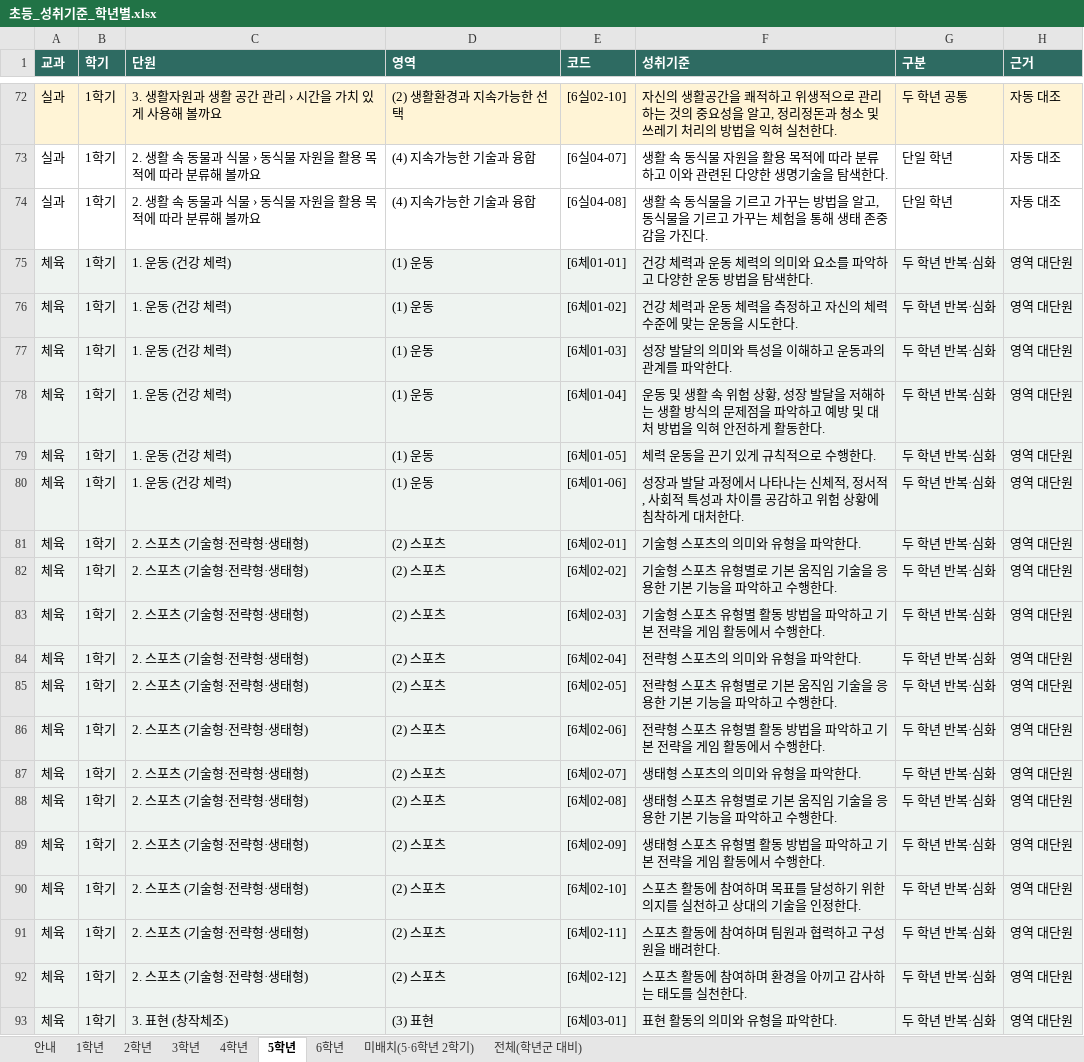
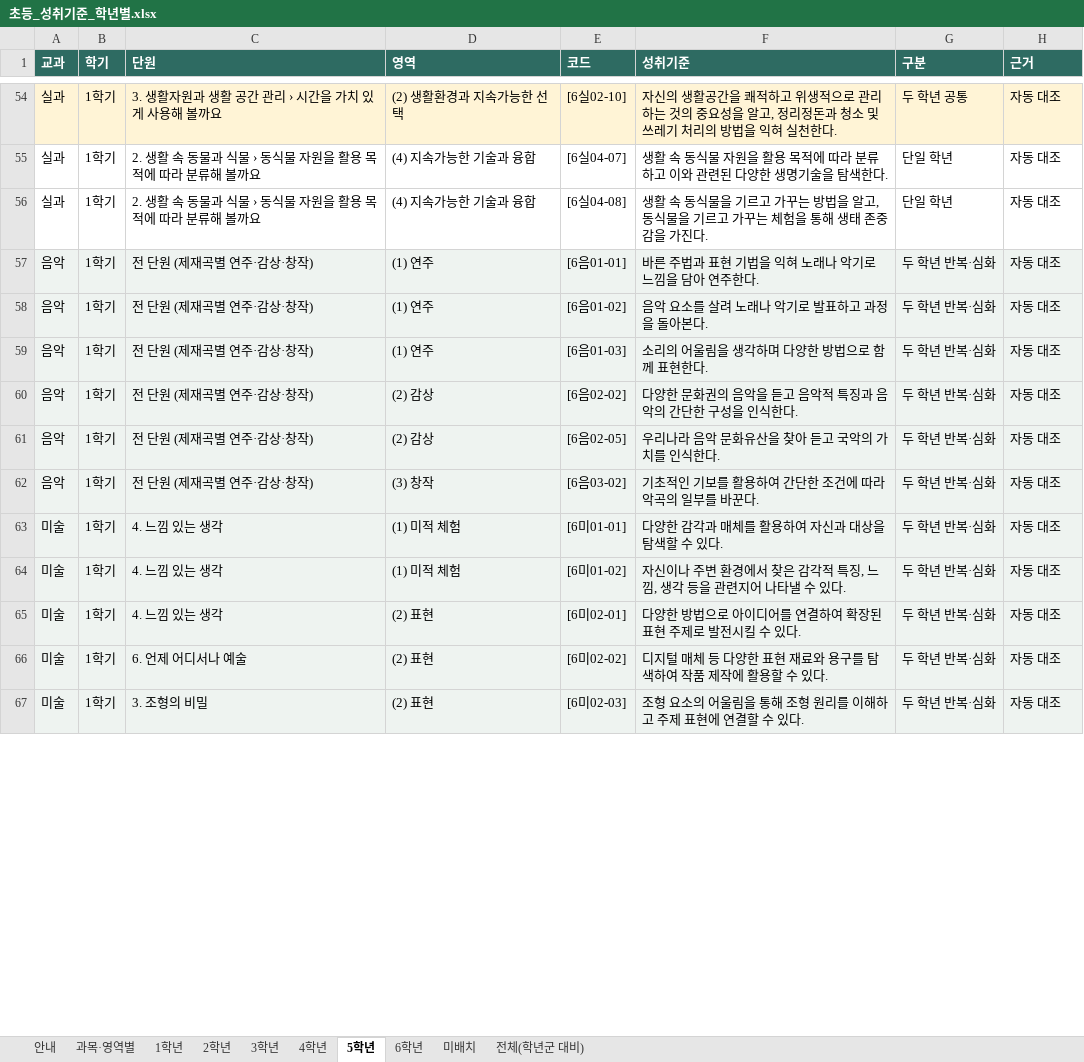
Before and after one commit to gomgomeet/suseok-preparing, an Excel workbook: 초등_성취기준_학년별.xlsx, sheet 5학년, drawn as a sheet; only a part is shown, gaps mark what is left out; the shorter side is filled out with more unchanged rows; values as stored, in another font and other column widths than the file's, no borders; charts and pictures not drawn; removed rows and columns are numbered as before the commit, all else as after; the diff covers the shown part only; the diff names each change by its address in the sheet, - before the commit and + after, or states it on an @@ line.

```diff
--- a/초등_성취기준_학년별.xlsx (sheet 5학년)
+++ b/초등_성취기준_학년별.xlsx (sheet 5학년)
-sheet tab: 미배치(5·6학년 2학기)
+sheet tab: 과목·영역별
+sheet tab: 미배치
-row 75: 체육 | 1학기 | 1. 운동 (건강 체력) | (1) 운동 | [6체01-01] | 건강 체력과 운동 체력의 의미와 요소를 파악하고 다양한 운동 방법을 탐색한다. | 두 학년 반복·심화 | 영역 대단원
-row 76: 체육 | 1학기 | 1. 운동 (건강 체력) | (1) 운동 | [6체01-02] | 건강 체력과 운동 체력을 측정하고 자신의 체력 수준에 맞는 운동을 시도한다. | 두 학년 반복·심화 | 영역 대단원
-row 77: 체육 | 1학기 | 1. 운동 (건강 체력) | (1) 운동 | [6체01-03] | 성장 발달의 의미와 특성을 이해하고 운동과의 관계를 파악한다. | 두 학년 반복·심화 | 영역 대단원
-row 78: 체육 | 1학기 | 1. 운동 (건강 체력) | (1) 운동 | [6체01-04] | 운동 및 생활 속 위험 상황, 성장 발달을 저해하는 생활 방식의 문제점을 파악하고 예방 및 대처 방법을 익혀 안전하게 활동한다. | 두 학년 반복·심화 | 영역 대단원
-row 79: 체육 | 1학기 | 1. 운동 (건강 체력) | (1) 운동 | [6체01-05] | 체력 운동을 끈기 있게 규칙적으로 수행한다. | 두 학년 반복·심화 | 영역 대단원
-row 80: 체육 | 1학기 | 1. 운동 (건강 체력) | (1) 운동 | [6체01-06] | 성장과 발달 과정에서 나타나는 신체적, 정서적, 사회적 특성과 차이를 공감하고 위험 상황에 침착하게 대처한다. | 두 학년 반복·심화 | 영역 대단원
-row 81: 체육 | 1학기 | 2. 스포츠 (기술형·전략형·생태형) | (2) 스포츠 | [6체02-01] | 기술형 스포츠의 의미와 유형을 파악한다. | 두 학년 반복·심화 | 영역 대단원
-row 82: 체육 | 1학기 | 2. 스포츠 (기술형·전략형·생태형) | (2) 스포츠 | [6체02-02] | 기술형 스포츠 유형별로 기본 움직임 기술을 응용한 기본 기능을 파악하고 수행한다. | 두 학년 반복·심화 | 영역 대단원
-row 83: 체육 | 1학기 | 2. 스포츠 (기술형·전략형·생태형) | (2) 스포츠 | [6체02-03] | 기술형 스포츠 유형별 활동 방법을 파악하고 기본 전략을 게임 활동에서 수행한다. | 두 학년 반복·심화 | 영역 대단원
-row 84: 체육 | 1학기 | 2. 스포츠 (기술형·전략형·생태형) | (2) 스포츠 | [6체02-04] | 전략형 스포츠의 의미와 유형을 파악한다. | 두 학년 반복·심화 | 영역 대단원
-row 85: 체육 | 1학기 | 2. 스포츠 (기술형·전략형·생태형) | (2) 스포츠 | [6체02-05] | 전략형 스포츠 유형별로 기본 움직임 기술을 응용한 기본 기능을 파악하고 수행한다. | 두 학년 반복·심화 | 영역 대단원
-row 86: 체육 | 1학기 | 2. 스포츠 (기술형·전략형·생태형) | (2) 스포츠 | [6체02-06] | 전략형 스포츠 유형별 활동 방법을 파악하고 기본 전략을 게임 활동에서 수행한다. | 두 학년 반복·심화 | 영역 대단원
-row 87: 체육 | 1학기 | 2. 스포츠 (기술형·전략형·생태형) | (2) 스포츠 | [6체02-07] | 생태형 스포츠의 의미와 유형을 파악한다. | 두 학년 반복·심화 | 영역 대단원
-row 88: 체육 | 1학기 | 2. 스포츠 (기술형·전략형·생태형) | (2) 스포츠 | [6체02-08] | 생태형 스포츠 유형별로 기본 움직임 기술을 응용한 기본 기능을 파악하고 수행한다. | 두 학년 반복·심화 | 영역 대단원
-row 89: 체육 | 1학기 | 2. 스포츠 (기술형·전략형·생태형) | (2) 스포츠 | [6체02-09] | 생태형 스포츠 유형별 활동 방법을 파악하고 기본 전략을 게임 활동에서 수행한다. | 두 학년 반복·심화 | 영역 대단원
-row 90: 체육 | 1학기 | 2. 스포츠 (기술형·전략형·생태형) | (2) 스포츠 | [6체02-10] | 스포츠 활동에 참여하며 목표를 달성하기 위한 의지를 실천하고 상대의 기술을 인정한다. | 두 학년 반복·심화 | 영역 대단원
-row 91: 체육 | 1학기 | 2. 스포츠 (기술형·전략형·생태형) | (2) 스포츠 | [6체02-11] | 스포츠 활동에 참여하며 팀원과 협력하고 구성원을 배려한다. | 두 학년 반복·심화 | 영역 대단원
-row 92: 체육 | 1학기 | 2. 스포츠 (기술형·전략형·생태형) | (2) 스포츠 | [6체02-12] | 스포츠 활동에 참여하며 환경을 아끼고 감사하는 태도를 실천한다. | 두 학년 반복·심화 | 영역 대단원
-row 93: 체육 | 1학기 | 3. 표현 (창작체조) | (3) 표현 | [6체03-01] | 표현 활동의 의미와 유형을 파악한다. | 두 학년 반복·심화 | 영역 대단원
```
Also changed, not shown: 80 added rows, 26 removed rows, 10 moved rows, 17 edited cells and cell formats elsewhere in this sheet, sheet 전체(학년군 대비), sheet 6학년, sheet 4학년, sheet 3학년, sheet 안내, sheet 2학년, 1 more sheet, formulas that keep their value, charts or pictures, 19 other files.
